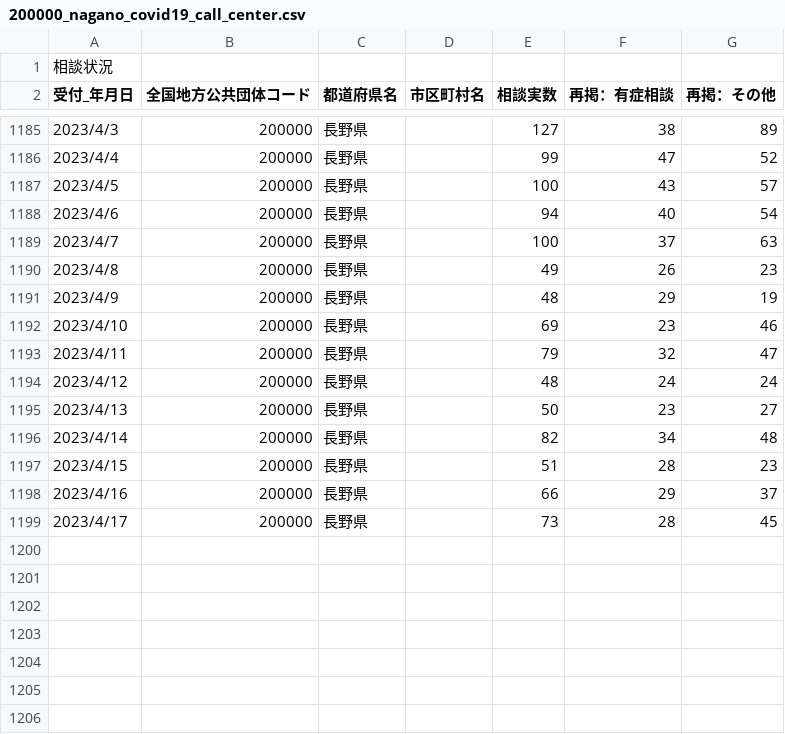
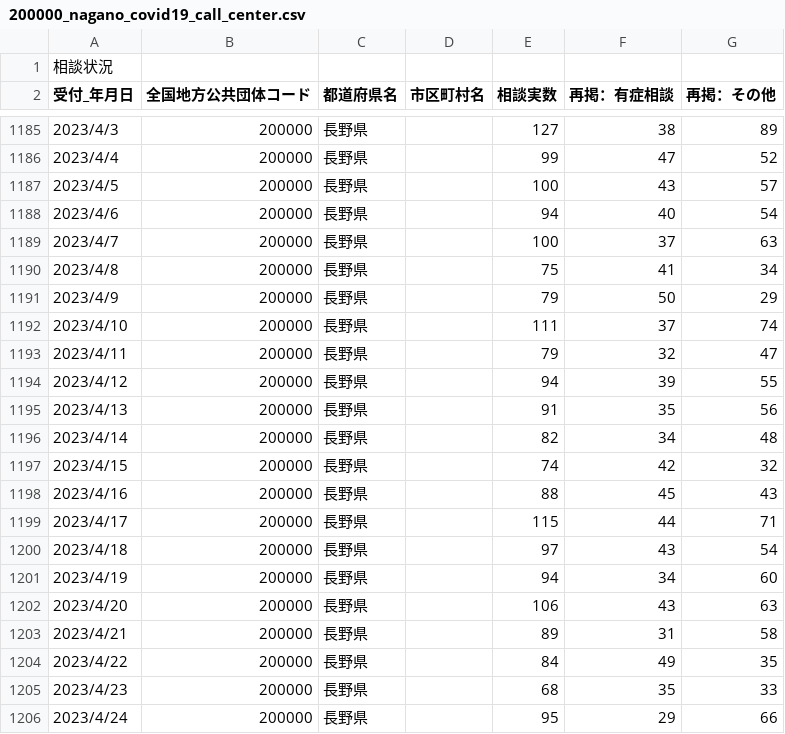
Before and after one commit to wataruoguchi/covid19_nagano_csv_to_json, a CSV file: src/.encoded/200000_nagano_covid19_call_center.csv, drawn as a sheet; only a part is shown, gaps mark what is left out.

```diff
--- a/src/.encoded/200000_nagano_covid19_call_center.csv
+++ b/src/.encoded/200000_nagano_covid19_call_center.csv
@@ -1189,11 +1189,18 @@
 2023/4/7,200000,長野県,,100,37,63
-2023/4/8,200000,長野県,,49,26,23
-2023/4/9,200000,長野県,,48,29,19
-2023/4/10,200000,長野県,,69,23,46
+2023/4/8,200000,長野県,,75,41,34
+2023/4/9,200000,長野県,,79,50,29
+2023/4/10,200000,長野県,,111,37,74
 2023/4/11,200000,長野県,,79,32,47
-2023/4/12,200000,長野県,,48,24,24
-2023/4/13,200000,長野県,,50,23,27
+2023/4/12,200000,長野県,,94,39,55
+2023/4/13,200000,長野県,,91,35,56
 2023/4/14,200000,長野県,,82,34,48
-2023/4/15,200000,長野県,,51,28,23
-2023/4/16,200000,長野県,,66,29,37
-2023/4/17,200000,長野県,,73,28,45
+2023/4/15,200000,長野県,,74,42,32
+2023/4/16,200000,長野県,,88,45,43
+2023/4/17,200000,長野県,,115,44,71
+2023/4/18,200000,長野県,,97,43,54
+2023/4/19,200000,長野県,,94,34,60
+2023/4/20,200000,長野県,,106,43,63
+2023/4/21,200000,長野県,,89,31,58
+2023/4/22,200000,長野県,,84,49,35
+2023/4/23,200000,長野県,,68,35,33
+2023/4/24,200000,長野県,,95,29,66
```
Also changed, not shown: src/.encoded/200000_nagano_covid19_test_count.csv, src/.encoded/call_center.csv, 4 other files.
